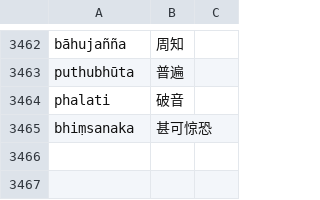
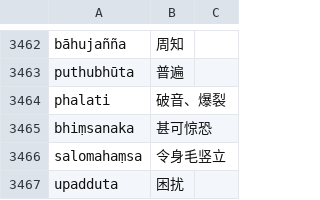
Before and after one commit to jhintr/nirutti, a CSV file: pada.csv, drawn as a sheet; only a part is shown, gaps mark what is left out.

Commit message:
update dict

```diff
--- a/pada.csv
+++ b/pada.csv
@@ -3463,3 +3463,5 @@ bāhujañña,周知,
 puthubhūta,普遍,
-phalati,破音,
+phalati,破音、爆裂,
 bhiṃsanaka,甚可惊恐,
+salomahaṃsa,令身毛竖立,
+upadduta,困扰,
```
